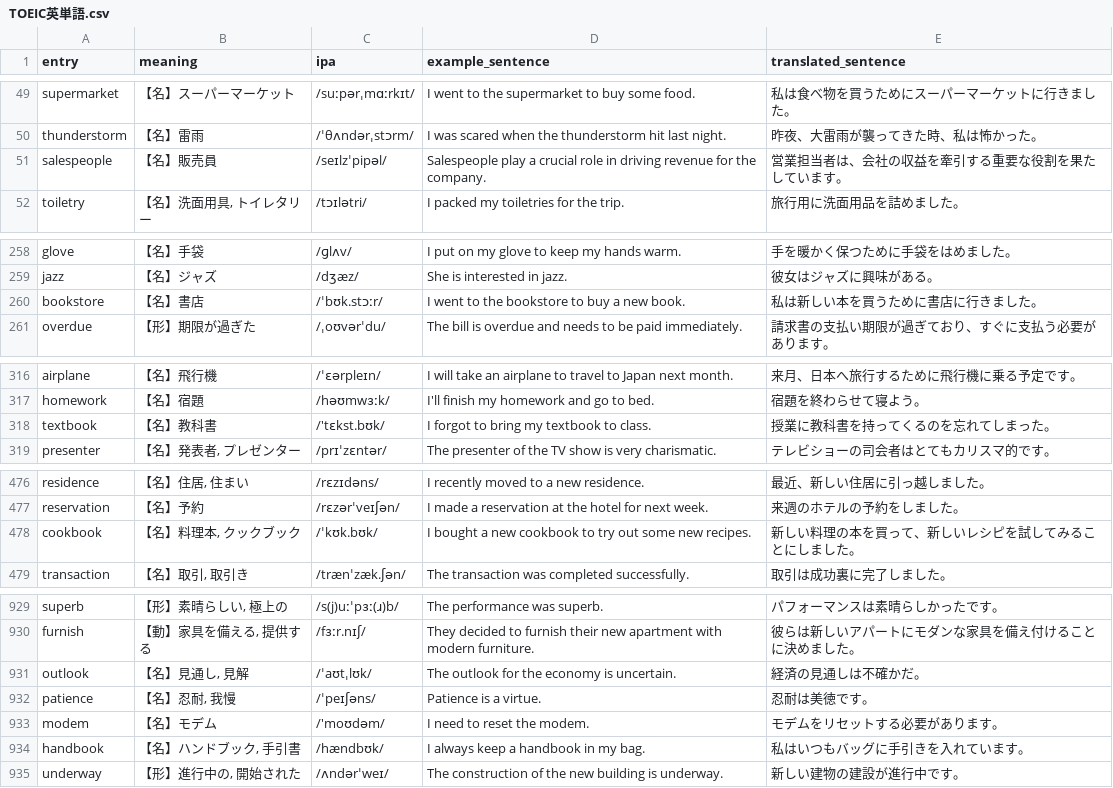
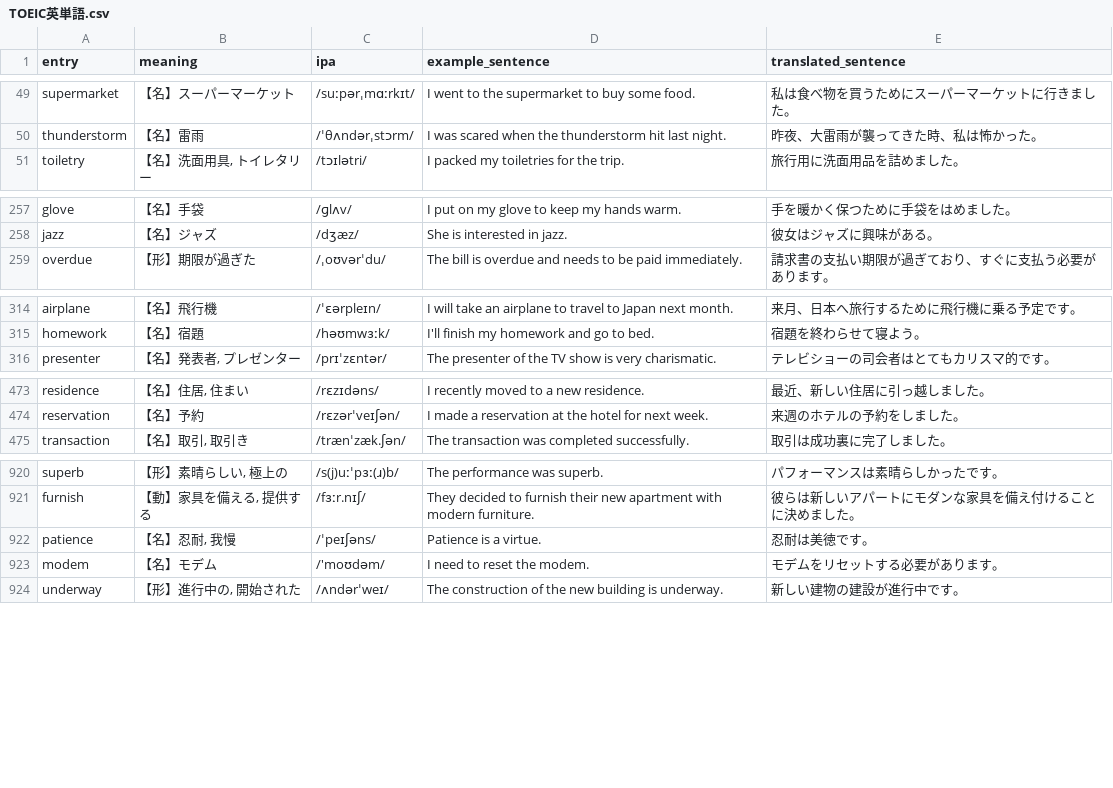
Before and after one commit to ryosukeaaaaa/WakeMeUp, a CSV file: WakeMeUp/TOEIC英単語.csv, drawn as a sheet; only a part is shown, gaps mark what is left out; the diff covers the shown part only.

```diff
--- a/WakeMeUp/TOEIC英単語.csv
+++ b/WakeMeUp/TOEIC英単語.csv
@@ -50,3 +50,2 @@ supermarket,【名】スーパーマーケット,/suːpərˌmɑːrkɪt/,I went t
 thunderstorm,【名】雷雨,/ˈθʌndərˌstɔrm/,I was scared when the thunderstorm hit last night.,昨夜、大雷雨が襲ってきた時、私は怖かった。
-salespeople,【名】販売員,/seɪlzˈpipəl/,Salespeople play a crucial role in driving revenue for the company.,営業担当者は、会社の収益を牽引する重要な役割を果たしています。
 toiletry,"【名】洗面用具, トイレタリー",/tɔɪlətri/,I packed my toiletries for the trip.,旅行用に洗面用品を詰めました。
@@ -259,3 +258,2 @@ glove,【名】手袋,/ɡlʌv/,I put on my glove to keep my hands warm.,手を
 jazz,【名】ジャズ,/dʒæz/,She is interested in jazz.,彼女はジャズに興味がある。
-bookstore,【名】書店,/ˈbʊk.stɔːr/,I went to the bookstore to buy a new book.,私は新しい本を買うために書店に行きました。
 overdue,【形】期限が過ぎた,/ˌoʊvərˈdu/,The bill is overdue and needs to be paid immediately.,請求書の支払い期限が過ぎており、すぐに支払う必要があります。
@@ -317,3 +315,2 @@ airplane,【名】飛行機,/ˈɛərpleɪn/,I will take an airplane to travel to
 homework,【名】宿題,/həʊmwɜːk/,I'll finish my homework and go to bed.,宿題を終わらせて寝よう。
-textbook,【名】教科書,/'tɛkst.bʊk/,I forgot to bring my textbook to class.,授業に教科書を持ってくるのを忘れてしまった。
 presenter,"【名】発表者, プレゼンター",/prɪˈzɛntər/,The presenter of the TV show is very charismatic.,テレビショーの司会者はとてもカリスマ的です。
@@ -477,3 +474,2 @@ residence,"【名】住居, 住まい",/rɛzɪdəns/,I recently moved to a new r
 reservation,【名】予約,/rɛzərˈveɪʃən/,I made a reservation at the hotel for next week.,来週のホテルの予約をしました。
-cookbook,"【名】料理本, クックブック",/ˈkʊk.bʊk/,I bought a new cookbook to try out some new recipes.,新しい料理の本を買って、新しいレシピを試してみることにしました。
 transaction,"【名】取引, 取引き",/trænˈzæk.ʃən/,The transaction was completed successfully.,取引は成功裏に完了しました。
@@ -930,6 +921,4 @@ superb,"【形】素晴らしい, 極上の",/s(j)uːˈpɜː(ɹ)b/,The performan
 furnish,"【動】家具を備える, 提供する",/fɜːr.nɪʃ/,They decided to furnish their new apartment with modern furniture.,彼らは新しいアパートにモダンな家具を備え付けることに決めました。
-outlook,"【名】見通し, 見解",/ˈaʊtˌlʊk/,The outlook for the economy is uncertain.,経済の見通しは不確かだ。
 patience,"【名】忍耐, 我慢",/ˈpeɪʃəns/,Patience is a virtue.,忍耐は美徳です。
 modem,【名】モデム,/'moʊdəm/,I need to reset the modem.,モデムをリセットする必要があります。
-handbook,"【名】ハンドブック, 手引書",/hændbʊk/,I always keep a handbook in my bag.,私はいつもバッグに手引きを入れています。
 underway,"【形】進行中の, 開始された",/ʌndərˈweɪ/,The construction of the new building is underway.,新しい建物の建設が進行中です。
```
Also changed, not shown: 10 removed rows elsewhere in this file, WakeMeUp/ビジネス英単語.csv, WakeMeUp/学術英単語.csv, 12 other files.
